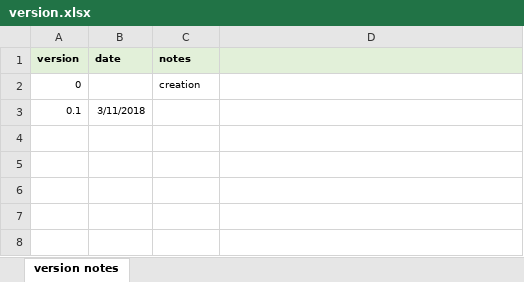
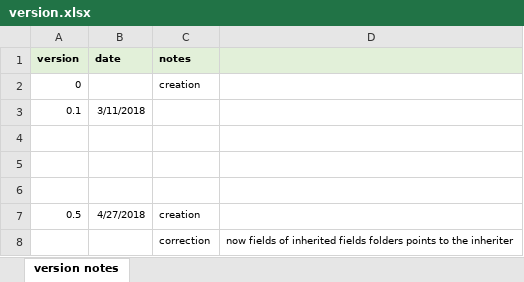
Before and after one commit to ealakhras/Archiver, an Excel workbook: main/version.xlsx, sheet version notes, drawn as a sheet; values as stored, in another font and other column widths than the file's, no borders; the diff names each change by its address in the sheet, - before the commit and + after, or states it on an @@ line.

```diff
--- a/main/version.xlsx (sheet version notes)
+++ b/main/version.xlsx (sheet version notes)
+row 4: (empty)
+row 5: (empty)
+row 6: (empty)
+row 7: 0.5 | 4/27/2018 | creation
+row 8:  |  | correction | now fields of inherited fields folders points to the inheriter
```
Also changed, not shown: 21 other files.
